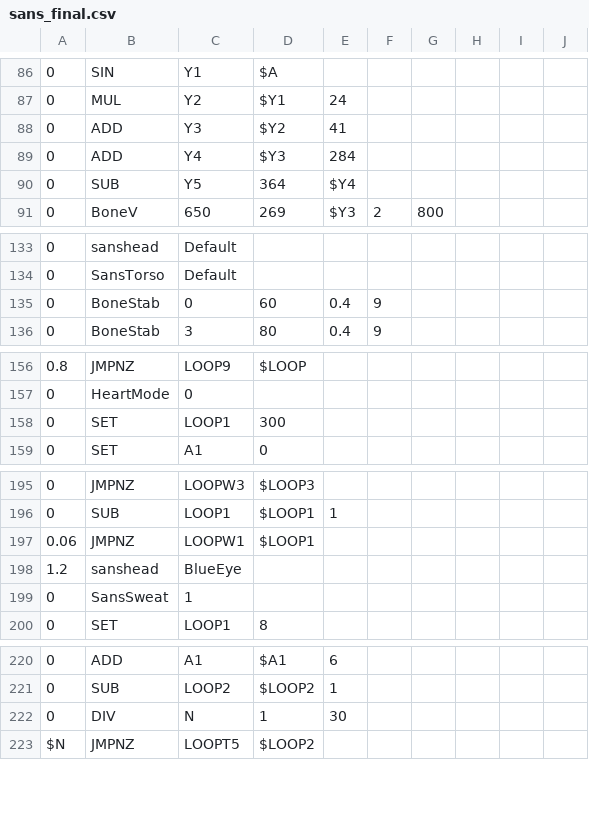
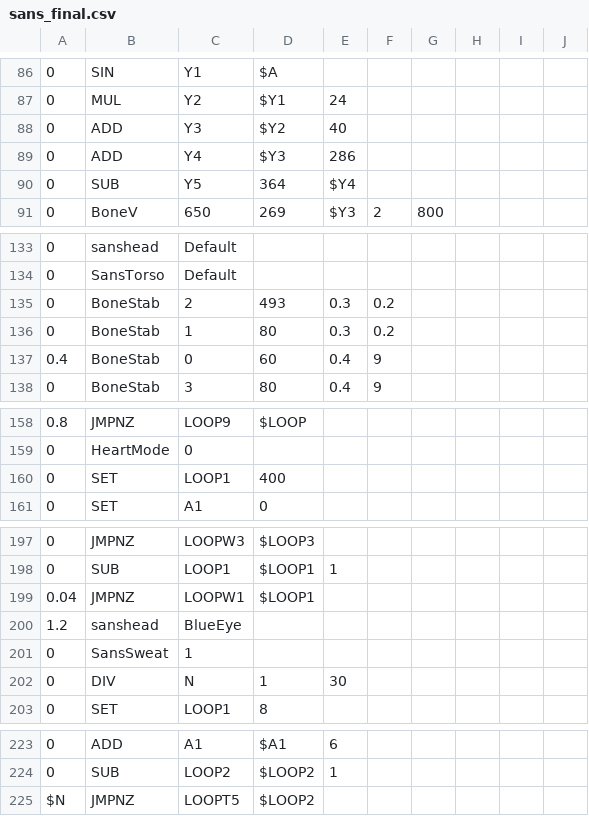
Before and after one commit to onemoso/hard-mode-sans-fight, a CSV file: sans_final.csv, drawn as a sheet; only a part is shown, gaps mark what is left out.

```diff
--- a/sans_final.csv
+++ b/sans_final.csv
@@ -87,4 +87,4 @@
 0,MUL,Y2,$Y1,24,,,,,
-0,ADD,Y3,$Y2,41,,,,,
-0,ADD,Y4,$Y3,284,,,,,
+0,ADD,Y3,$Y2,40,,,,,
+0,ADD,Y4,$Y3,286,,,,,
 0,SUB,Y5,364,$Y4,,,,,
@@ -134,3 +134,5 @@
 0,SansTorso,Default,,,,,,,
-0,BoneStab,0,60,0.4,9,,,,
+0,BoneStab,2,493,0.3,0.2,,,,
+0,BoneStab,1,80,0.3,0.2,,,,
+0.4,BoneStab,0,60,0.4,9,,,,
 0,BoneStab,3,80,0.4,9,,,,
@@ -157,3 +159,3 @@
 0,HeartMode,0,,,,,,,
-0,SET,LOOP1,300,,,,,,
+0,SET,LOOP1,400,,,,,,
 0,SET,A1,0,,,,,,
@@ -196,5 +198,6 @@
 0,SUB,LOOP1,$LOOP1,1,,,,,
-0.06,JMPNZ,LOOPW1,$LOOP1,,,,,,
+0.04,JMPNZ,LOOPW1,$LOOP1,,,,,,
 1.2,sanshead,BlueEye,,,,,,,
 0,SansSweat,1,,,,,,,
+0,DIV,N,1,30,,,,,
 0,SET,LOOP1,8,,,,,,
@@ -221,3 +224,2 @@
 0,SUB,LOOP2,$LOOP2,1,,,,,
-0,DIV,N,1,30,,,,,
 $N,JMPNZ,LOOPT5,$LOOP2,,,,,,
```
Also changed, not shown: sans_bonegap1.csv, sans_bonegap1fast.csv, 7 other files.
